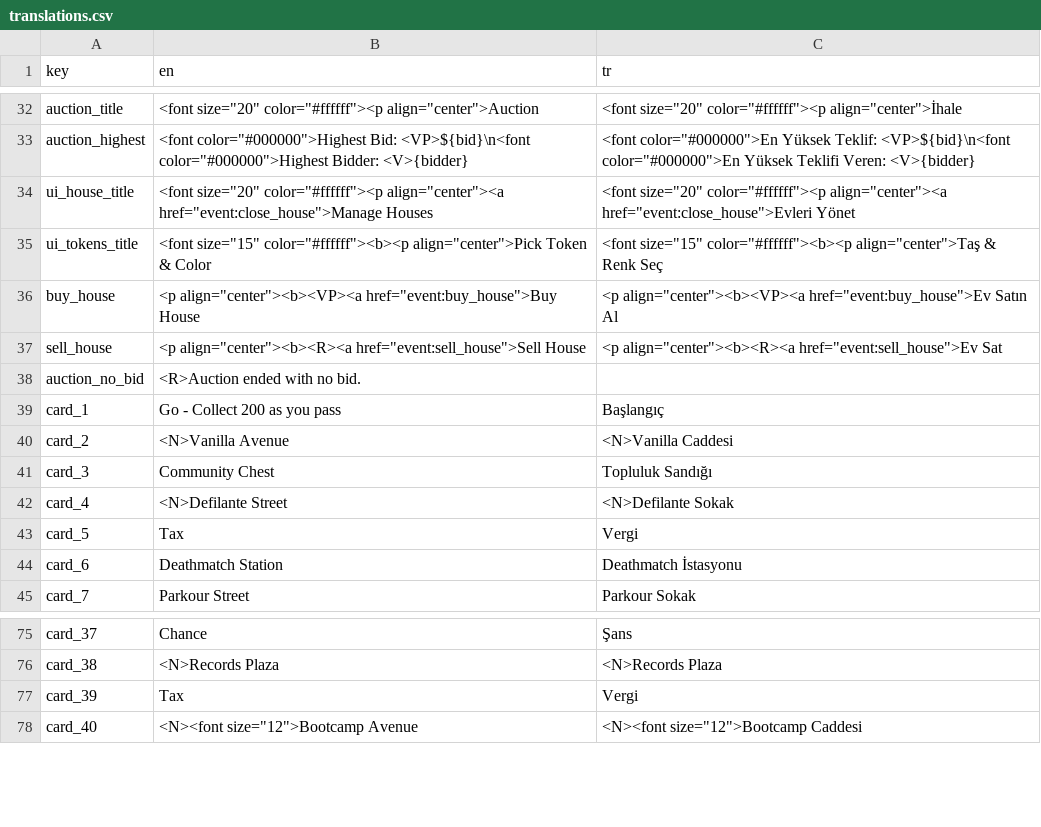
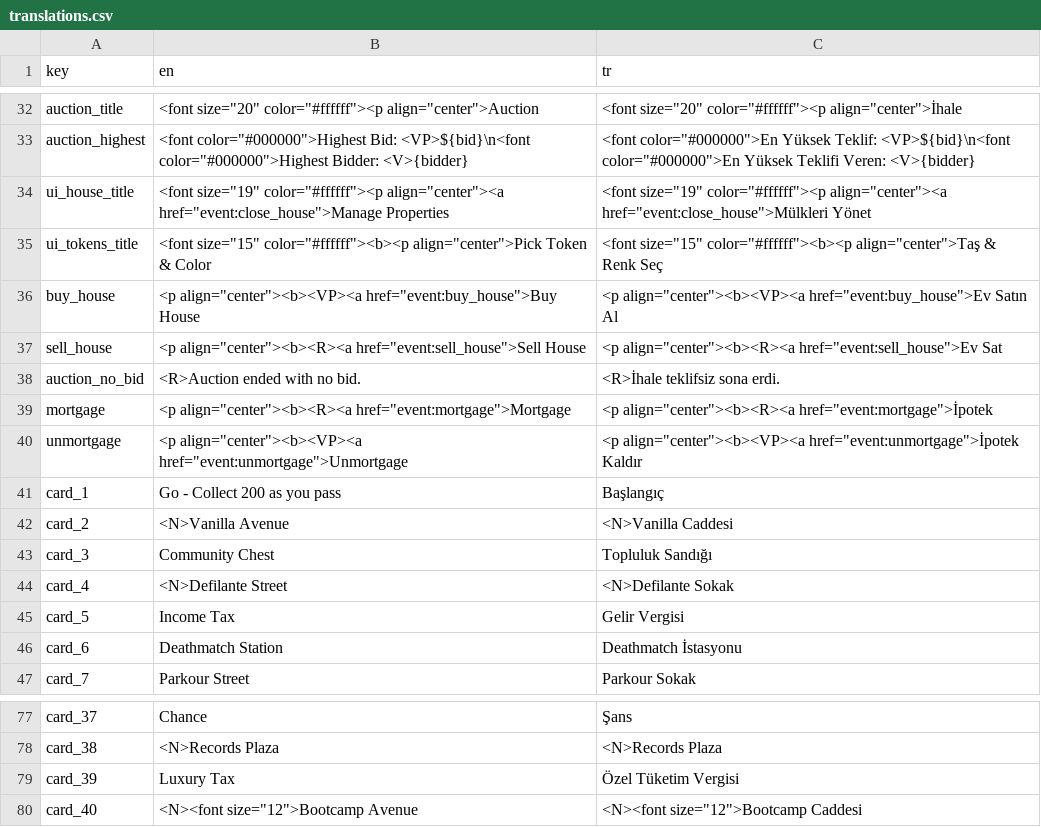
Before and after one commit to webninjasi/tfm-monopoly, a CSV file: tools/translations.csv, drawn as a sheet; only a part is shown, gaps mark what is left out.

Commit message:
Add tax and mortgage images

```diff
--- a/tools/translations.csv
+++ b/tools/translations.csv
@@ -33,3 +33,3 @@ auction_title,"<font size=""20"" color=""#ffffff""><p align=""center"">Auction",
 auction_highest,"<font color=""#000000"">Highest Bid: <VP>${bid}\n<font color=""#000000"">Highest Bidder: <V>{bidder}","<font color=""#000000"">En Yüksek Teklif: <VP>${bid}\n<font color=""#000000"">En Yüksek Teklifi Veren: <V>{bidder}"
-ui_house_title,"<font size=""20"" color=""#ffffff""><p align=""center""><a href=""event:close_house"">Manage Houses","<font size=""20"" color=""#ffffff""><p align=""center""><a href=""event:close_house"">Evleri Yönet"
+ui_house_title,"<font size=""19"" color=""#ffffff""><p align=""center""><a href=""event:close_house"">Manage Properties","<font size=""19"" color=""#ffffff""><p align=""center""><a href=""event:close_house"">Mülkleri Yönet"
 ui_tokens_title,"<font size=""15"" color=""#ffffff""><b><p align=""center"">Pick Token & Color","<font size=""15"" color=""#ffffff""><b><p align=""center"">Taş & Renk Seç"
@@ -37,3 +37,5 @@ buy_house,"<p align=""center""><b><VP><a href=""event:buy_house"">Buy House","<p
 sell_house,"<p align=""center""><b><R><a href=""event:sell_house"">Sell House","<p align=""center""><b><R><a href=""event:sell_house"">Ev Sat"
-auction_no_bid,<R>Auction ended with no bid.,
+auction_no_bid,<R>Auction ended with no bid.,<R>İhale teklifsiz sona erdi.
+mortgage,"<p align=""center""><b><R><a href=""event:mortgage"">Mortgage","<p align=""center""><b><R><a href=""event:mortgage"">İpotek"
+unmortgage,"<p align=""center""><b><VP><a href=""event:unmortgage"">Unmortgage","<p align=""center""><b><VP><a href=""event:unmortgage"">İpotek Kaldır"
 card_1,Go - Collect 200 as you pass,Başlangıç
@@ -42,3 +44,3 @@ card_3,Community Chest,Topluluk Sandığı
 card_4,<N>Defilante Street,<N>Defilante Sokak
-card_5,Tax,Vergi
+card_5,Income Tax,Gelir Vergisi
 card_6,Deathmatch Station,Deathmatch İstasyonu
@@ -76,3 +78,3 @@ card_37,Chance,Şans
 card_38,<N>Records Plaza,<N>Records Plaza
-card_39,Tax,Vergi
+card_39,Luxury Tax,Özel Tüketim Vergisi
 card_40,"<N><font size=""12"">Bootcamp Avenue","<N><font size=""12"">Bootcamp Caddesi"
```
Also changed, not shown: tools/cards.csv, 5 other files.
